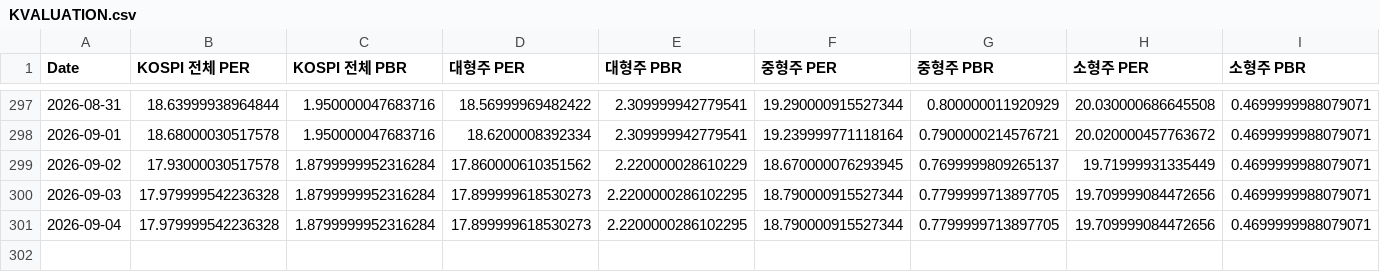
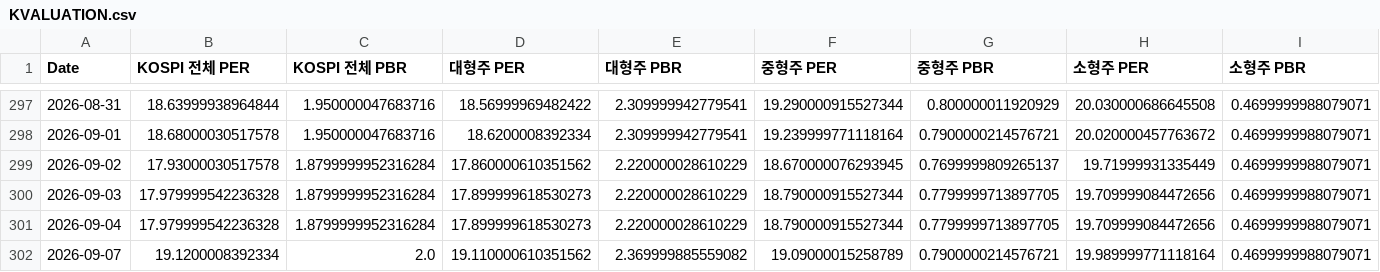
Before and after one commit to CatFoodEarner/AssetDashboard_R, a CSV file: KVALUATION.csv, drawn as a sheet; only a part is shown, gaps mark what is left out.

```diff
--- a/KVALUATION.csv
+++ b/KVALUATION.csv
@@ -299,3 +299,4 @@ Date,KOSPI 전체 PER,KOSPI 전체 PBR,대형주 PER,대형주 PBR,중형주 PER
 2026-09-02,17.93000030517578,1.8799999952316284,17.860000610351562,2.220000028610229,18.670000076293945,0.7699999809265137,19.71999931335449,0.4699999988079071
-2026-09-03,17.979999542236328,1.8799999952316284,17.899999618530273,2.2200000286102295,18.790000915527344,0.7799999713897705,19.709999084472656,0.4699999988079071
-2026-09-04,17.979999542236328,1.8799999952316284,17.899999618530273,2.2200000286102295,18.790000915527344,0.7799999713897705,19.709999084472656,0.4699999988079071
+2026-09-03,17.979999542236328,1.8799999952316284,17.899999618530273,2.220000028610229,18.790000915527344,0.7799999713897705,19.709999084472656,0.4699999988079071
+2026-09-04,17.979999542236328,1.8799999952316284,17.899999618530273,2.220000028610229,18.790000915527344,0.7799999713897705,19.709999084472656,0.4699999988079071
+2026-09-07,19.1200008392334,2.0,19.110000610351562,2.369999885559082,19.09000015258789,0.7900000214576721,19.989999771118164,0.4699999988079071
```
Also changed, not shown: KPRICE.csv.
